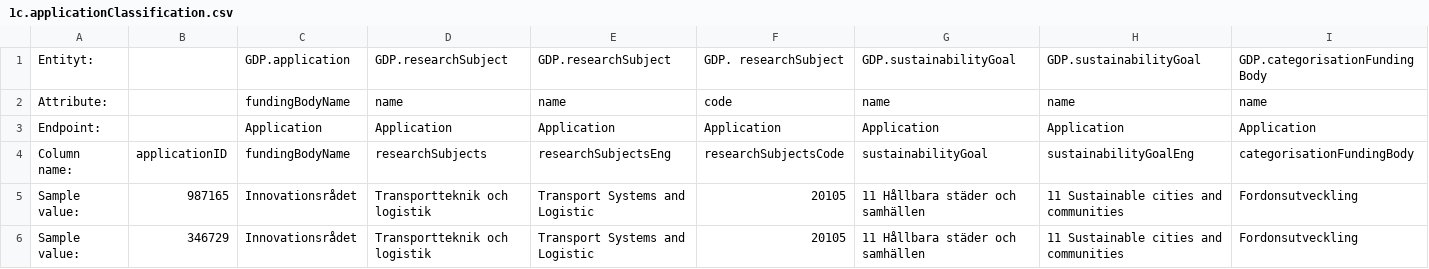
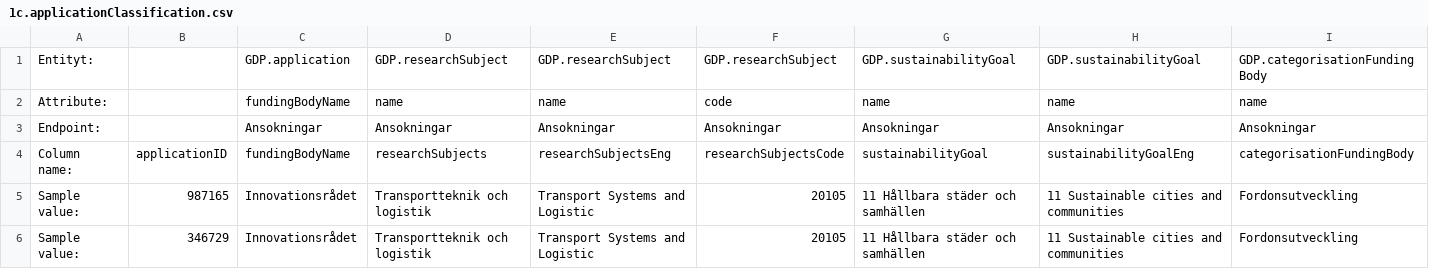
Before and after one commit to Gemensamma-data-projektet-GDP/Dokumentation, a CSV file: Specifikationer för tabellformat/English/1c.applicationClassification.csv, drawn as a sheet; only a part is shown; removed rows and columns are numbered as before the commit, all else as after; rows hold the shown columns only; the diff names each change by its address in the sheet, - before the commit and + after, or states it on an @@ line.

Commit message:
Update 1c.applicationClassification.csv

```diff
--- a/Specifikationer för tabellformat/English/1c.applicationClassification.csv
+++ b/Specifikationer för tabellformat/English/1c.applicationClassification.csv
-F1: GDP. researchSubject
+F1: GDP.researchSubject
-row 3: Endpoint: |  | Application | Application | Application | Application | Application | Application | Application
+row 3: Endpoint: |  | Ansokningar | Ansokningar | Ansokningar | Ansokningar | Ansokningar | Ansokningar | Ansokningar
```
